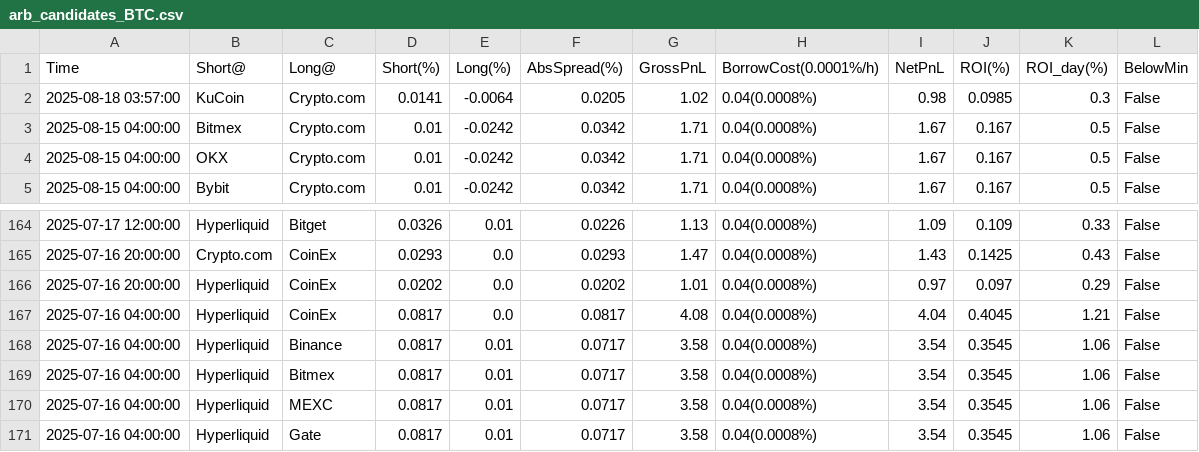
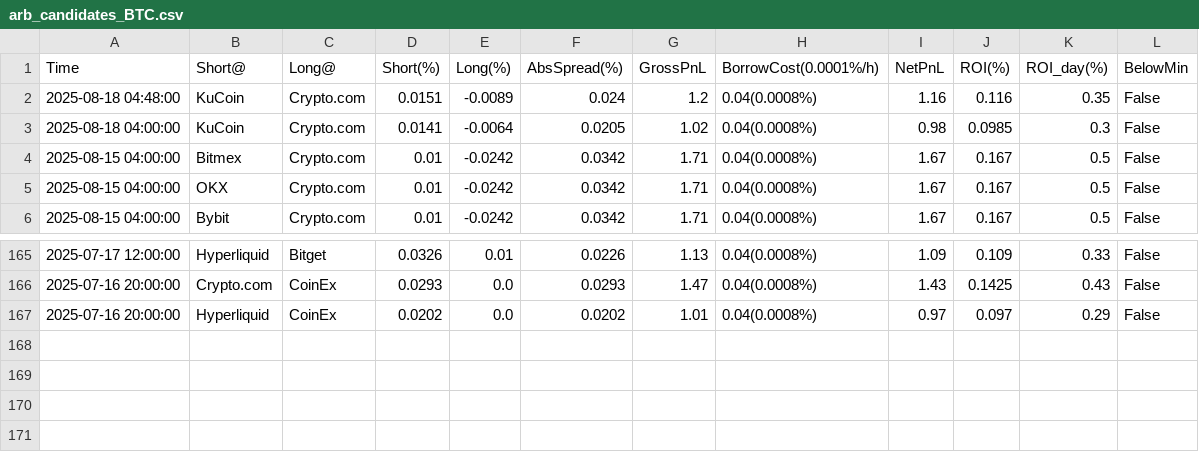
Before and after one commit to aerist123/funding-data, a CSV file: public/data/arb_candidates_BTC.csv, drawn as a sheet; only a part is shown, gaps mark what is left out.

```diff
--- a/public/data/arb_candidates_BTC.csv
+++ b/public/data/arb_candidates_BTC.csv
@@ -1,3 +1,4 @@
 Time,Short@,Long@,Short(%),Long(%),AbsSpread(%),GrossPnL,BorrowCost(0.0001%/h),NetPnL,ROI(%),ROI_day(%),BelowMin
-2025-08-18 03:57:00,KuCoin,Crypto.com,0.0141,-0.0064,0.0205,1.02,0.04(0.0008%),0.98,0.0985,0.3,False
+2025-08-18 04:48:00,KuCoin,Crypto.com,0.0151,-0.0089,0.024,1.2,0.04(0.0008%),1.16,0.116,0.35,False
+2025-08-18 04:00:00,KuCoin,Crypto.com,0.0141,-0.0064,0.0205,1.02,0.04(0.0008%),0.98,0.0985,0.3,False
 2025-08-15 04:00:00,Bitmex,Crypto.com,0.01,-0.0242,0.0342,1.71,0.04(0.0008%),1.67,0.167,0.5,False
@@ -166,6 +167 @@
 2025-07-16 20:00:00,Hyperliquid,CoinEx,0.0202,0.0,0.0202,1.01,0.04(0.0008%),0.97,0.097,0.29,False
-2025-07-16 04:00:00,Hyperliquid,CoinEx,0.0817,0.0,0.0817,4.08,0.04(0.0008%),4.04,0.4045,1.21,False
-2025-07-16 04:00:00,Hyperliquid,Binance,0.0817,0.01,0.0717,3.58,0.04(0.0008%),3.54,0.3545,1.06,False
-2025-07-16 04:00:00,Hyperliquid,Bitmex,0.0817,0.01,0.0717,3.58,0.04(0.0008%),3.54,0.3545,1.06,False
-2025-07-16 04:00:00,Hyperliquid,MEXC,0.0817,0.01,0.0717,3.58,0.04(0.0008%),3.54,0.3545,1.06,False
-2025-07-16 04:00:00,Hyperliquid,Gate,0.0817,0.01,0.0717,3.58,0.04(0.0008%),3.54,0.3545,1.06,False
```
Also changed, not shown: public/data/arb_candidates_ETH.csv, public/data/arb_candidates_HYPE.csv, 25 other files.
